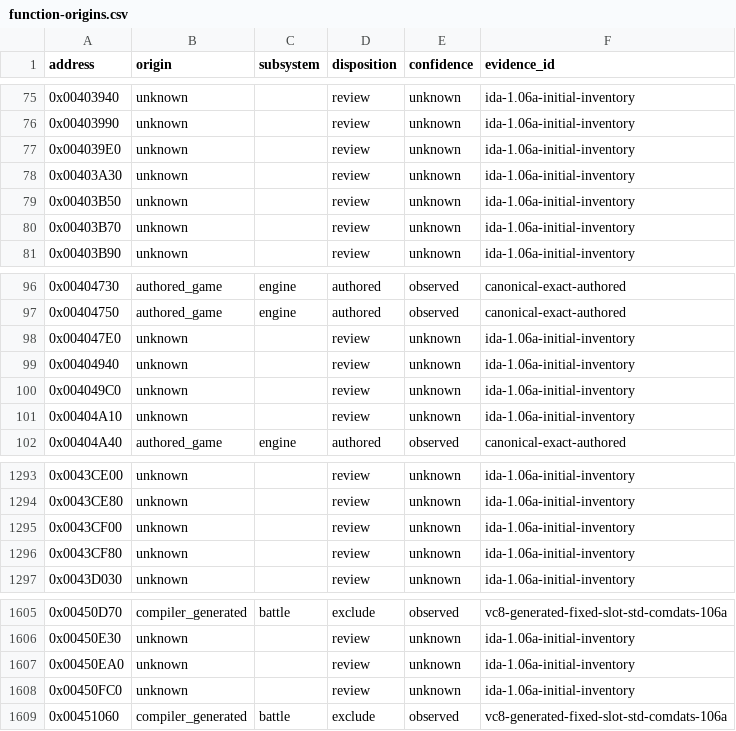
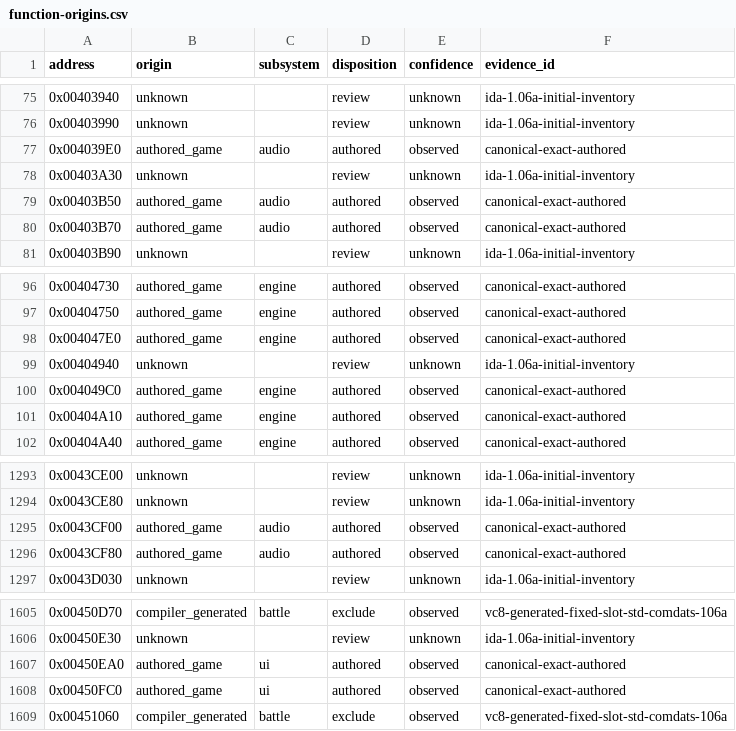
Before and after one commit to N0zoM1z0/th105, a CSV file: config/function-origins.csv, drawn as a sheet; only a part is shown, gaps mark what is left out.

```diff
--- a/config/function-origins.csv
+++ b/config/function-origins.csv
@@ -76,6 +76,6 @@ address,origin,subsystem,disposition,confidence,evidence_id
 0x00403990,unknown,,review,unknown,ida-1.06a-initial-inventory
-0x004039E0,unknown,,review,unknown,ida-1.06a-initial-inventory
+0x004039E0,authored_game,audio,authored,observed,canonical-exact-authored
 0x00403A30,unknown,,review,unknown,ida-1.06a-initial-inventory
-0x00403B50,unknown,,review,unknown,ida-1.06a-initial-inventory
-0x00403B70,unknown,,review,unknown,ida-1.06a-initial-inventory
+0x00403B50,authored_game,audio,authored,observed,canonical-exact-authored
+0x00403B70,authored_game,audio,authored,observed,canonical-exact-authored
 0x00403B90,unknown,,review,unknown,ida-1.06a-initial-inventory
@@ -97,6 +97,6 @@ address,origin,subsystem,disposition,confidence,evidence_id
 0x00404750,authored_game,engine,authored,observed,canonical-exact-authored
-0x004047E0,unknown,,review,unknown,ida-1.06a-initial-inventory
+0x004047E0,authored_game,engine,authored,observed,canonical-exact-authored
 0x00404940,unknown,,review,unknown,ida-1.06a-initial-inventory
-0x004049C0,unknown,,review,unknown,ida-1.06a-initial-inventory
-0x00404A10,unknown,,review,unknown,ida-1.06a-initial-inventory
+0x004049C0,authored_game,engine,authored,observed,canonical-exact-authored
+0x00404A10,authored_game,engine,authored,observed,canonical-exact-authored
 0x00404A40,authored_game,engine,authored,observed,canonical-exact-authored
@@ -1294,4 +1294,4 @@ address,origin,subsystem,disposition,confidence,evidence_id
 0x0043CE80,unknown,,review,unknown,ida-1.06a-initial-inventory
-0x0043CF00,unknown,,review,unknown,ida-1.06a-initial-inventory
-0x0043CF80,unknown,,review,unknown,ida-1.06a-initial-inventory
+0x0043CF00,authored_game,audio,authored,observed,canonical-exact-authored
+0x0043CF80,authored_game,audio,authored,observed,canonical-exact-authored
 0x0043D030,unknown,,review,unknown,ida-1.06a-initial-inventory
@@ -1606,4 +1606,4 @@ address,origin,subsystem,disposition,confidence,evidence_id
 0x00450E30,unknown,,review,unknown,ida-1.06a-initial-inventory
-0x00450EA0,unknown,,review,unknown,ida-1.06a-initial-inventory
-0x00450FC0,unknown,,review,unknown,ida-1.06a-initial-inventory
+0x00450EA0,authored_game,ui,authored,observed,canonical-exact-authored
+0x00450FC0,authored_game,ui,authored,observed,canonical-exact-authored
 0x00451060,compiler_generated,battle,exclude,observed,vc8-generated-fixed-slot-std-comdats-106a
```
Also changed, not shown: config/functions.csv, config/implemented.csv, 17 other files.
